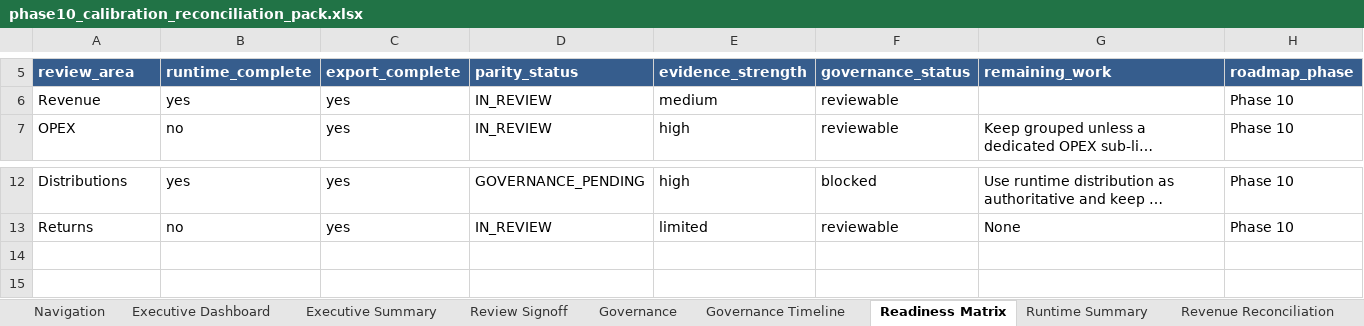
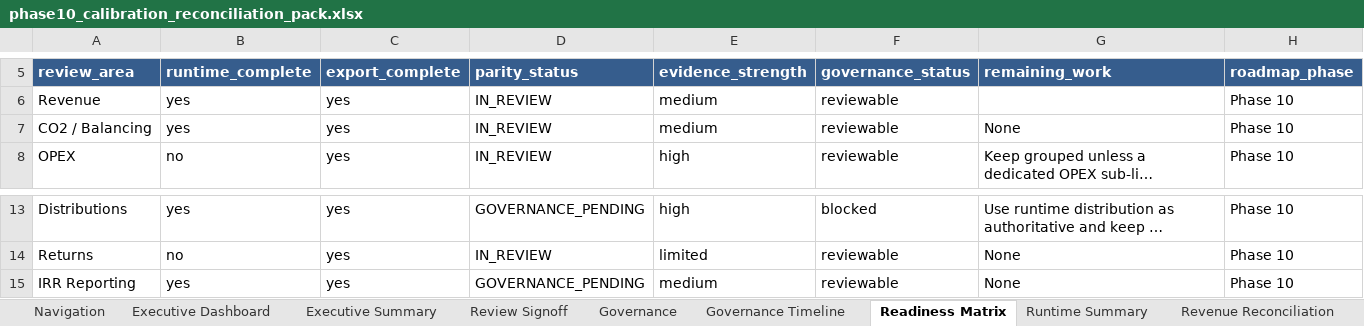
Before and after one commit to xofisamba/Finco1, an Excel workbook: reports/phase10_calibration_reconciliation_pack.xlsx, sheet Readiness Matrix, drawn as a sheet; only a part is shown, gaps mark what is left out; long unchanged cells end in …; values as stored, in another font and other column widths than the file's, no borders; the diff names each change by its address in the sheet, - before the commit and + after, or states it on an @@ line.

Commit message:
Phase 10: final calibration residual closeout pack

```diff
--- a/reports/phase10_calibration_reconciliation_pack.xlsx (sheet Readiness Matrix)
+++ b/reports/phase10_calibration_reconciliation_pack.xlsx (sheet Readiness Matrix)
+row 7: CO2 / Balancing | yes | yes | IN_REVIEW | medium | reviewable | None | Phase 10
+row 15: IRR Reporting | yes | yes | GOVERNANCE_PENDING | medium | reviewable | None | Phase 10
```
Also changed, not shown: sheet Review Signoff, sheet Reviewer Notes, sheet Navigation, sheet Executive Dashboard, sheet Runtime Summary, sheet IRR Reconciliation, 2 more sheets, other sheet tabs, 10 other files.
